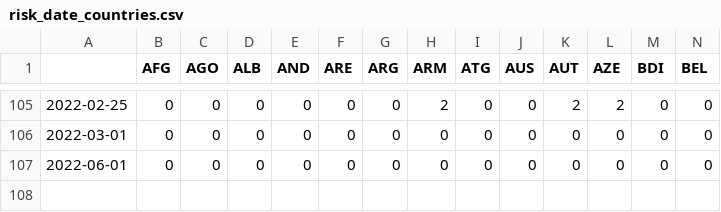
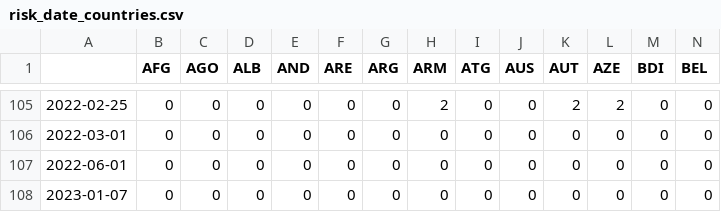
Before and after one commit to dieghernan/RKI-Corona-Atlas, a CSV file: timelapse/risk_date_countries.csv, drawn as a sheet; only a part is shown, gaps mark what is left out; rows hold the shown columns only; the diff names each change by its address in the sheet, - before the commit and + after, or states it on an @@ line.

```diff
--- a/timelapse/risk_date_countries.csv
+++ b/timelapse/risk_date_countries.csv
+row 108: 2023-01-07 | 0 | 0 | 0 | 0 | 0 | 0 | 0 | 0 | 0 | 0 | 0 | 0 | 0
```
Also changed, not shown: 9 other files.
